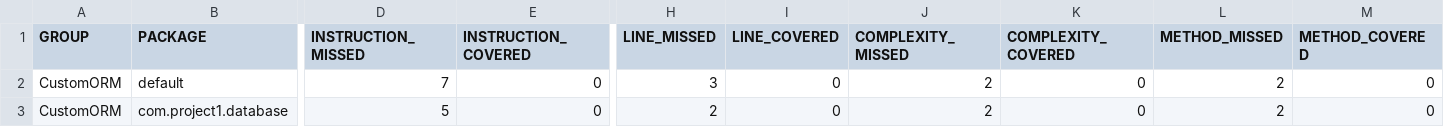
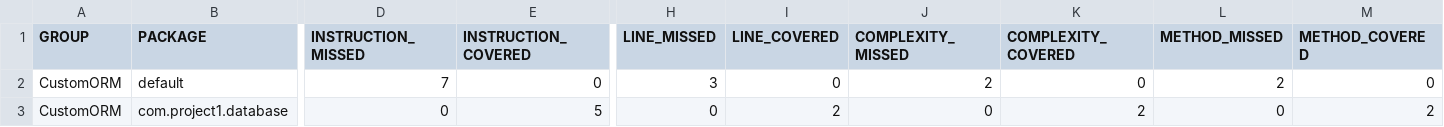
Before and after one commit to lopezjronald/orm_custom_p1, a CSV file: CustomORM/target/site/jacoco-ut/jacoco.csv, drawn as a sheet; only a part is shown, gaps mark what is left out; the diff names each change by its address in the sheet, - before the commit and + after, or states it on an @@ line.

Commit message:
included surefire report site

```diff
--- a/CustomORM/target/site/jacoco-ut/jacoco.csv
+++ b/CustomORM/target/site/jacoco-ut/jacoco.csv
-D3 (INSTRUCTION_MISSED): 5
+D3 (INSTRUCTION_MISSED): 0
-E3 (INSTRUCTION_COVERED): 0
+E3 (INSTRUCTION_COVERED): 5
-H3 (LINE_MISSED): 2
+H3 (LINE_MISSED): 0
-I3 (LINE_COVERED): 0
+I3 (LINE_COVERED): 2
-J3 (COMPLEXITY_MISSED): 2
+J3 (COMPLEXITY_MISSED): 0
-K3 (COMPLEXITY_COVERED): 0
+K3 (COMPLEXITY_COVERED): 2
-L3 (METHOD_MISSED): 2
+L3 (METHOD_MISSED): 0
-M3 (METHOD_COVERED): 0
+M3 (METHOD_COVERED): 2
```
Also changed, not shown: 38 other files.
